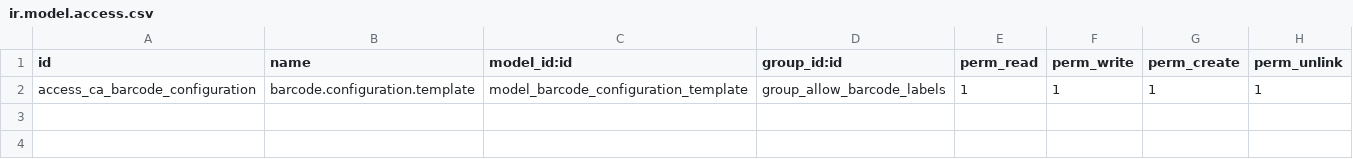
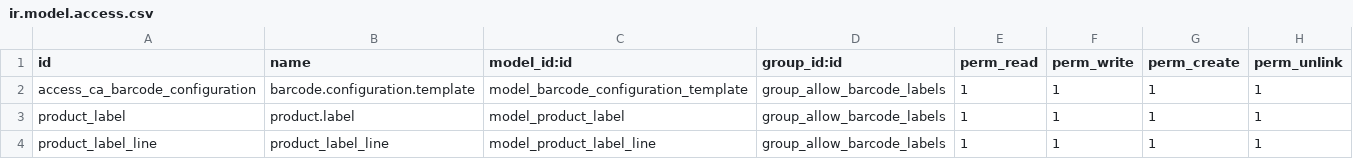
Before and after one commit to ganeshvana/primus-groups-july, a CSV file: ca_barcode_labels/security/ir.model.access.csv, drawn as a sheet; the diff names each change by its address in the sheet, - before the commit and + after, or states it on an @@ line.

Commit message:
barcode

```diff
--- a/ca_barcode_labels/security/ir.model.access.csv
+++ b/ca_barcode_labels/security/ir.model.access.csv
+row 3: product_label | product.label | model_product_label | group_allow_barcode_labels | 1 | 1 | 1 | 1
+row 4: product_label_line | product_label_line | model_product_label_line | group_allow_barcode_labels | 1 | 1 | 1 | 1
```
Also changed, not shown: 3 other files.
